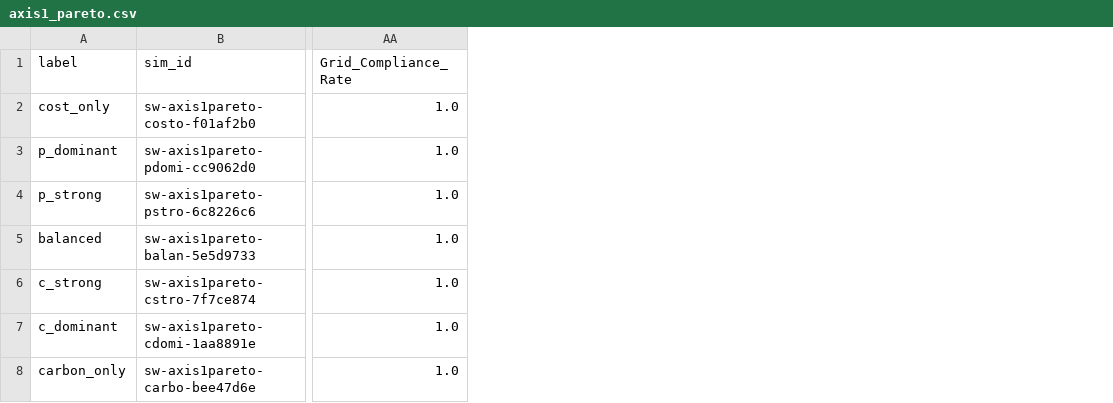
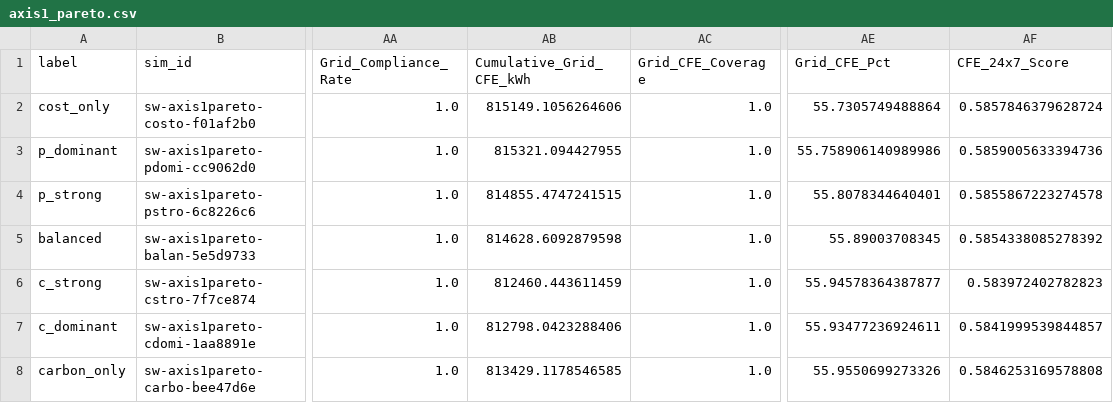
Before and after one commit to vdavidaron/dots-dc-simulation, a CSV file: sweep/results/axis1_pareto.csv, drawn as a sheet; only a part is shown, gaps mark what is left out; the diff names each change by its address in the sheet, - before the commit and + after, or states it on an @@ line.

```diff
--- a/sweep/results/axis1_pareto.csv
+++ b/sweep/results/axis1_pareto.csv
+column AB (Cumulative_Grid_CFE_kWh), rows 2-8: 815149.1056264606 | 815321.094427955 | 814855.4747241515 | 814628.6092879598 | 812460.443611459 | 812798.0423288406 | 813429.1178546585
+column AC (Grid_CFE_Coverage), rows 2-8: all 1.0
+column AE (Grid_CFE_Pct), rows 2-8: 55.7305749488864 | 55.758906140989986 | 55.8078344640401 | 55.89003708345 | 55.94578364387877 | 55.93477236924611 | 55.9550699273326
+column AF (CFE_24x7_Score), rows 2-8: 0.5857846379628724 | 0.5859005633394736 | 0.5855867223274578 | 0.5854338085278392 | 0.583972402782823 | 0.5841999539844857 | 0.5846253169578808
```
Also changed, not shown: sweep/results/axis2_bess.csv, sweep/results/axis5_mpc.csv, 20 other files.
